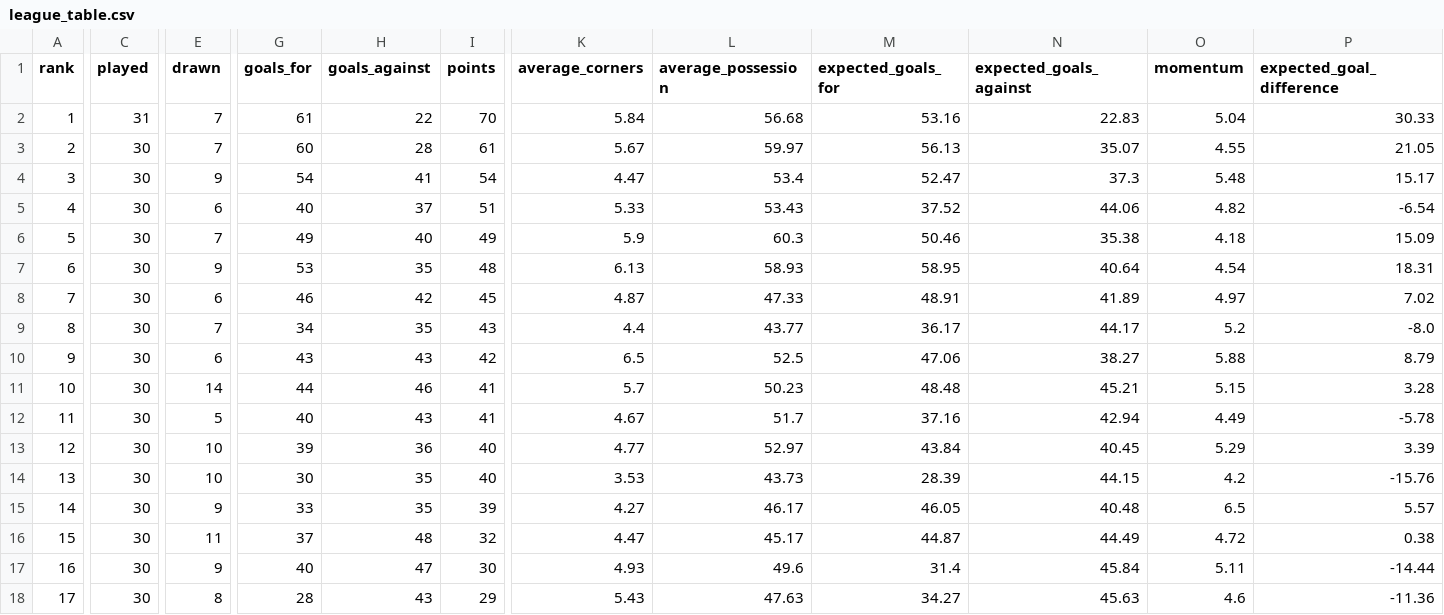
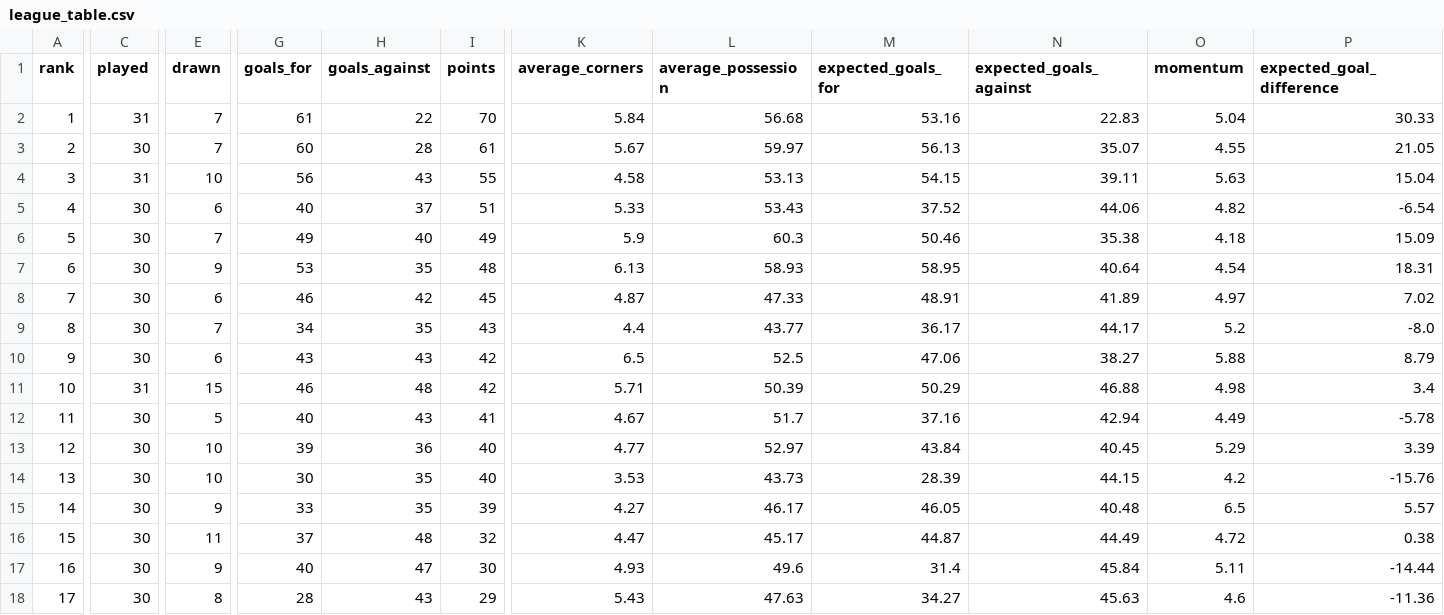
Before and after one commit to nabaii/backline, a CSV file: data/raw/leagues/england_premier_league/league_table.csv, drawn as a sheet; only a part is shown, gaps mark what is left out; the diff names each change by its address in the sheet, - before the commit and + after, or states it on an @@ line.

```diff
--- a/data/raw/leagues/england_premier_league/league_table.csv
+++ b/data/raw/leagues/england_premier_league/league_table.csv
-C4 (played): 30
+C4 (played): 31
-E4 (drawn): 9
+E4 (drawn): 10
-G4 (goals_for): 54
+G4 (goals_for): 56
-H4 (goals_against): 41
+H4 (goals_against): 43
-I4 (points): 54
+I4 (points): 55
-K4 (average_corners): 4.47
+K4 (average_corners): 4.58
-L4 (average_possession): 53.4
+L4 (average_possession): 53.13
-M4 (expected_goals_for): 52.47
+M4 (expected_goals_for): 54.15
-N4 (expected_goals_against): 37.3
+N4 (expected_goals_against): 39.11
-O4 (momentum): 5.48
+O4 (momentum): 5.63
-P4 (expected_goal_difference): 15.17
+P4 (expected_goal_difference): 15.04
-C11 (played): 30
+C11 (played): 31
-E11 (drawn): 14
+E11 (drawn): 15
-G11 (goals_for): 44
+G11 (goals_for): 46
-H11 (goals_against): 46
+H11 (goals_against): 48
-I11 (points): 41
+I11 (points): 42
-K11 (average_corners): 5.7
+K11 (average_corners): 5.71
-L11 (average_possession): 50.23
+L11 (average_possession): 50.39
-M11 (expected_goals_for): 48.48
+M11 (expected_goals_for): 50.29
-N11 (expected_goals_against): 45.21
+N11 (expected_goals_against): 46.88
-O11 (momentum): 5.15
+O11 (momentum): 4.98
-P11 (expected_goal_difference): 3.28
+P11 (expected_goal_difference): 3.4
```
Also changed, not shown: data/raw/leagues/england_premier_league/season_df.csv, data/raw/leagues/france_ligue_1/season_df.csv, 14 other files.
